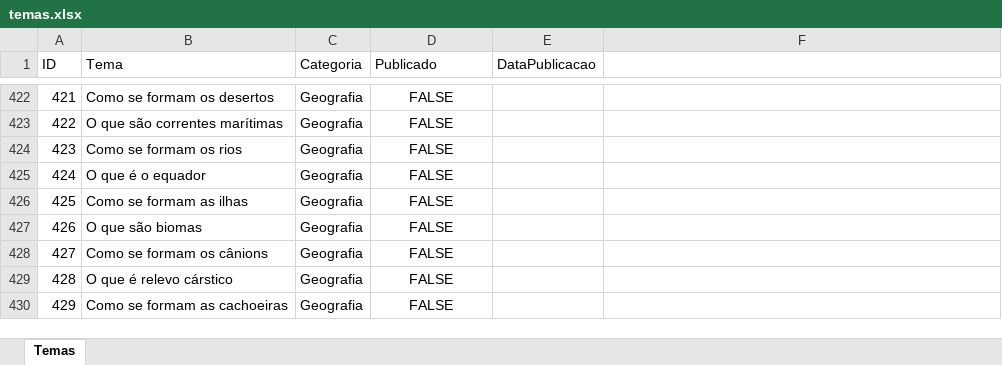
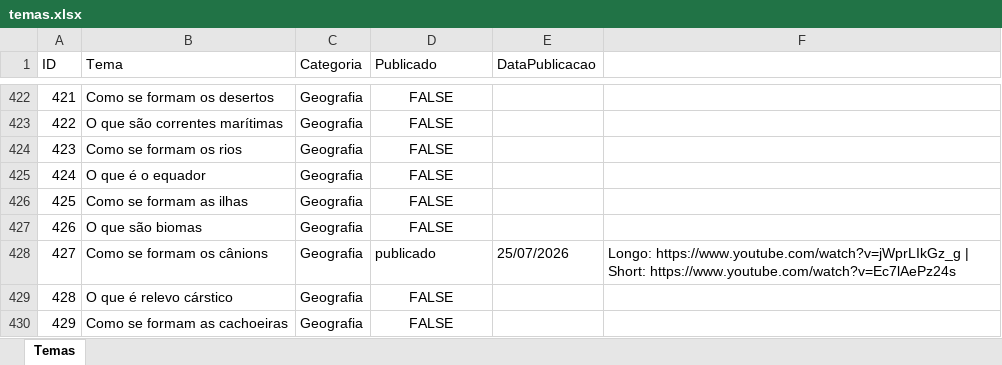
Before and after one commit to wilianjanez/InfoClubYT, an Excel workbook: temas/temas.xlsx, sheet Temas, drawn as a sheet; only a part is shown, gaps mark what is left out; values as stored, in another font and other column widths than the file's, no borders; the diff names each change by its address in the sheet, - before the commit and + after, or states it on an @@ line.

```diff
--- a/temas/temas.xlsx (sheet Temas)
+++ b/temas/temas.xlsx (sheet Temas)
-D428 (Publicado): FALSE
+D428 (Publicado): publicado
-D428 alignment: center
+D428 alignment: left
-E428 (DataPublicacao): (empty)
+E428 (DataPublicacao): 25/07/2026
-F428: (empty)
+F428: Longo: https://www.youtube.com/watch?v=jWprLIkGz_g | Short: https://www.youtube.com/watch?v=Ec7lAePz24s
```
